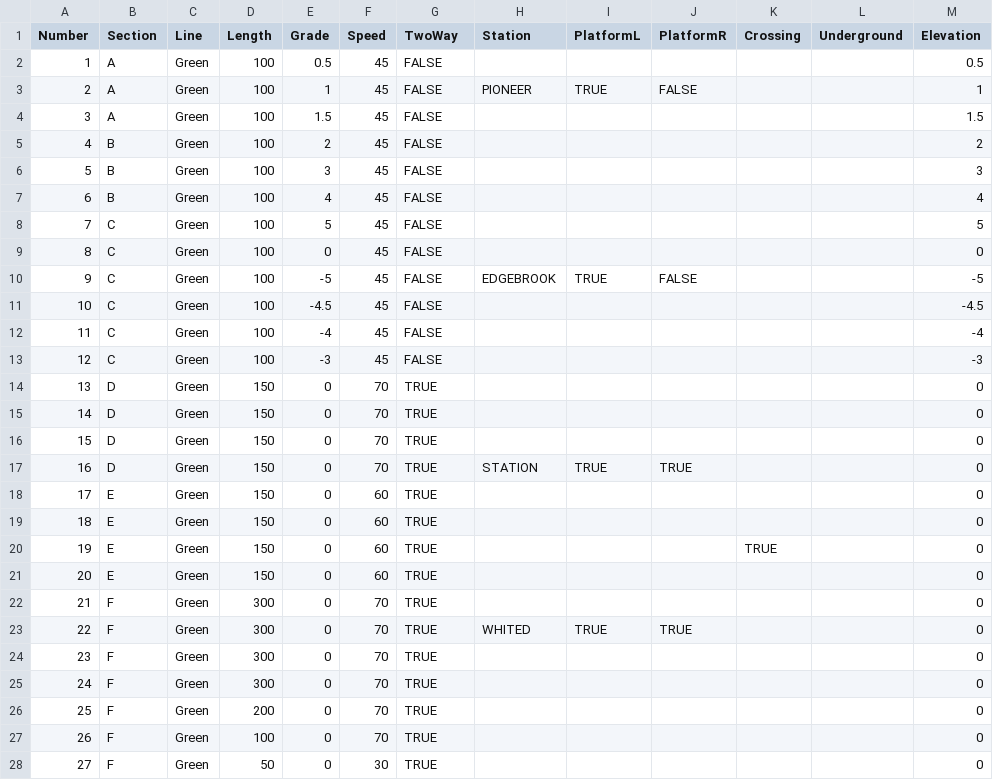
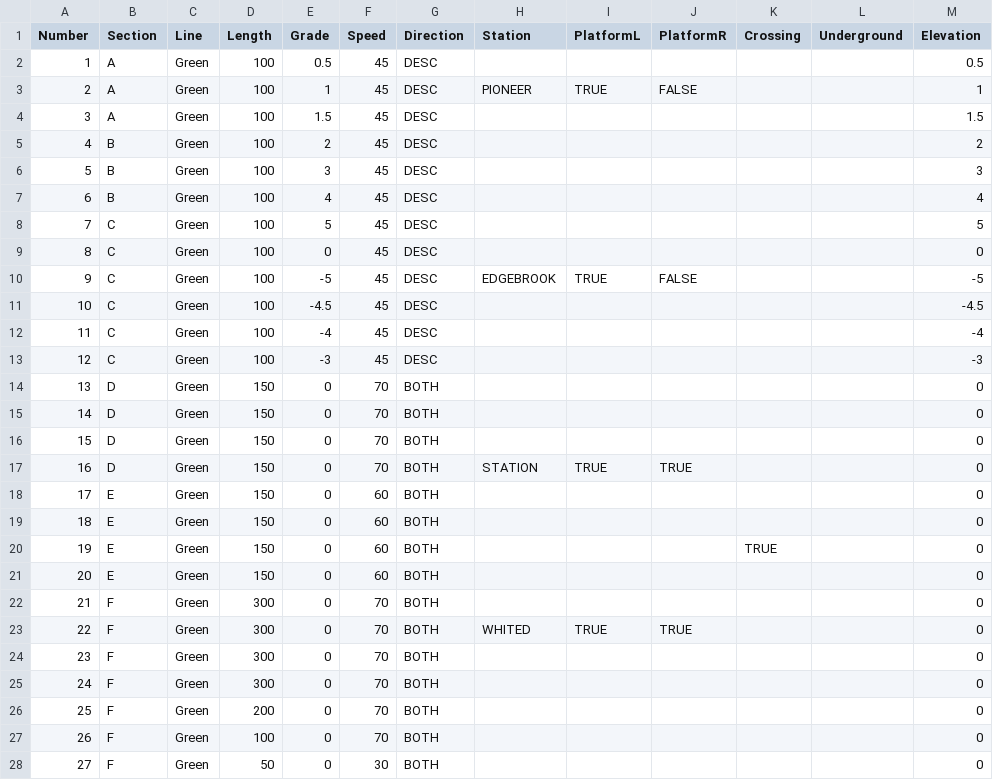
Before and after one commit to ZekeMariotti/ECE1140, a CSV file: src/CTC/greenLineBlocks.csv, drawn as a sheet; only a part is shown; the diff covers the shown part only; the diff names each change by its address in the sheet, - before the commit and + after, or states it on an @@ line.

Commit message:
Backend - Update directionality

```diff
--- a/src/CTC/greenLineBlocks.csv
+++ b/src/CTC/greenLineBlocks.csv
-G1: TwoWay
+G1: Direction
-G2:G13 (Direction): FALSE
+G2:G13 (Direction): DESC
-G14:G28 (Direction): TRUE
+G14:G28 (Direction): BOTH
```
Also changed, not shown: 123 edited cells elsewhere in this file, src/CTC/redLineBlocks.csv.
